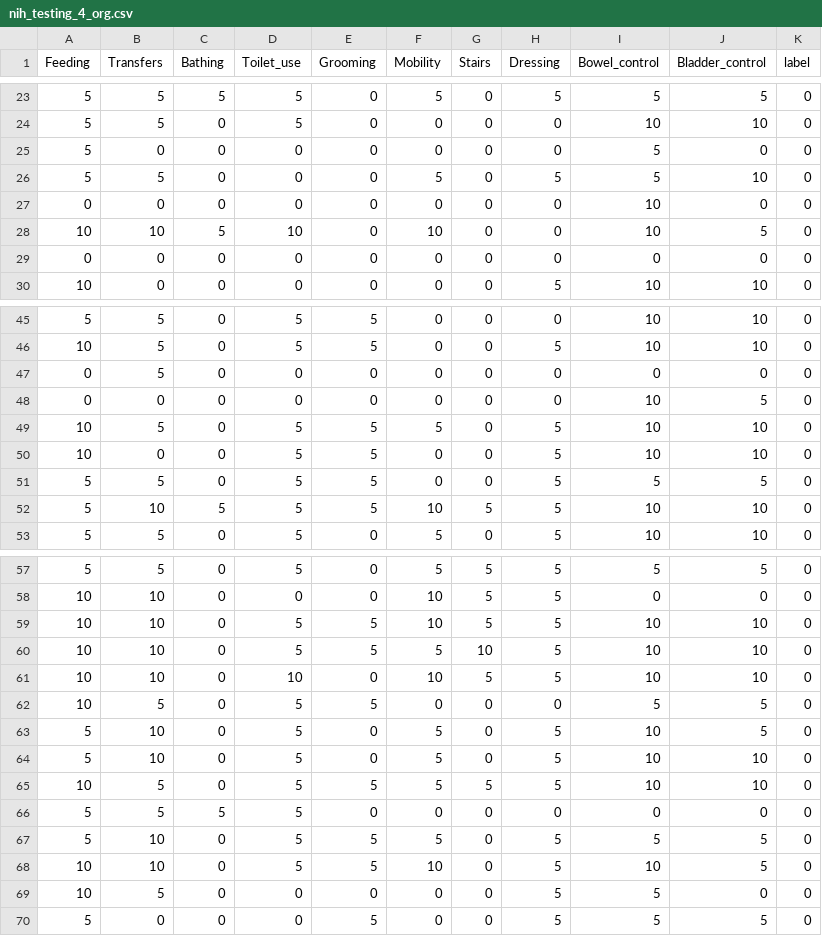
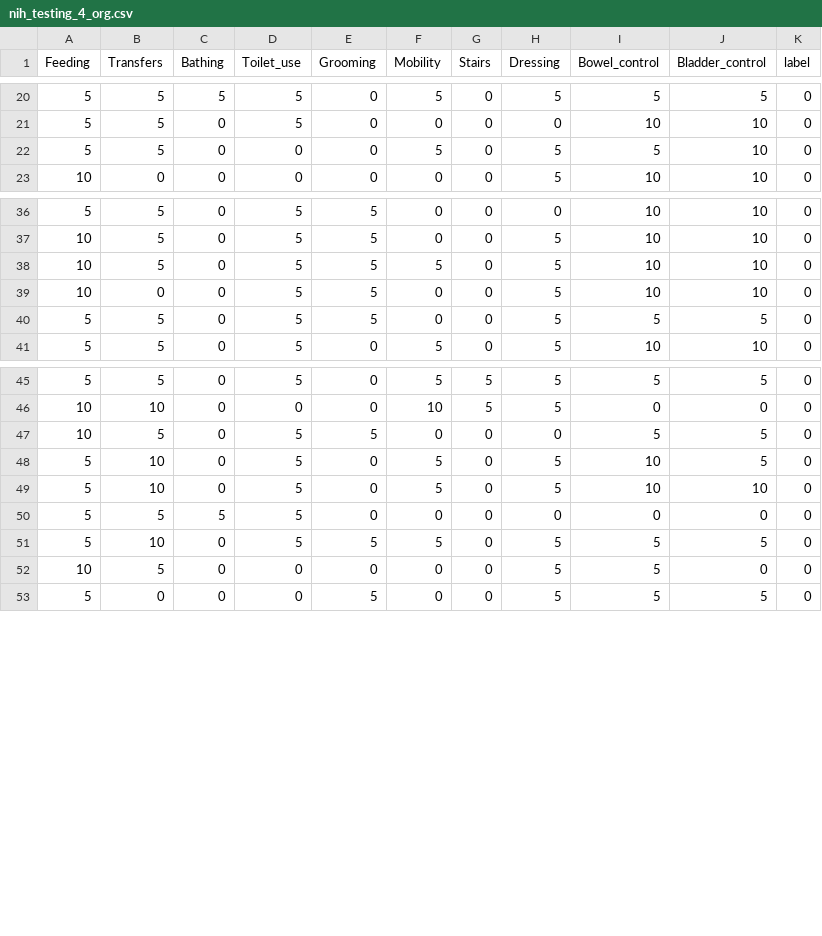
Before and after one commit to chingheng113/strokeValidationR, a CSV file: data/nih_testing_4_org.csv, drawn as a sheet; only a part is shown, gaps mark what is left out; the diff covers the shown part only; the diff names each change by its address in the sheet, - before the commit and + after, or states it on an @@ line.

```diff
--- a/data/nih_testing_4_org.csv
+++ b/data/nih_testing_4_org.csv
-row 25: 5 | 0 | 0 | 0 | 0 | 0 | 0 | 0 | 5 | 0 | 0
-row 27: 0 | 0 | 0 | 0 | 0 | 0 | 0 | 0 | 10 | 0 | 0
-row 28: 10 | 10 | 5 | 10 | 0 | 10 | 0 | 0 | 10 | 5 | 0
-row 29: 0 | 0 | 0 | 0 | 0 | 0 | 0 | 0 | 0 | 0 | 0
-row 47: 0 | 5 | 0 | 0 | 0 | 0 | 0 | 0 | 0 | 0 | 0
-row 48: 0 | 0 | 0 | 0 | 0 | 0 | 0 | 0 | 10 | 5 | 0
-row 52: 5 | 10 | 5 | 5 | 5 | 10 | 5 | 5 | 10 | 10 | 0
-row 59: 10 | 10 | 0 | 5 | 5 | 10 | 5 | 5 | 10 | 10 | 0
-row 60: 10 | 10 | 0 | 5 | 5 | 5 | 10 | 5 | 10 | 10 | 0
-row 61: 10 | 10 | 0 | 10 | 0 | 10 | 5 | 5 | 10 | 10 | 0
-row 65: 10 | 5 | 0 | 5 | 5 | 5 | 5 | 5 | 10 | 10 | 0
-row 68: 10 | 10 | 0 | 5 | 5 | 10 | 0 | 5 | 10 | 5 | 0
```
Also changed, not shown: 6 removed rows elsewhere in this file, data/NIH_lowess.csv, data/TNK_lowess.csv, 11 other files.
